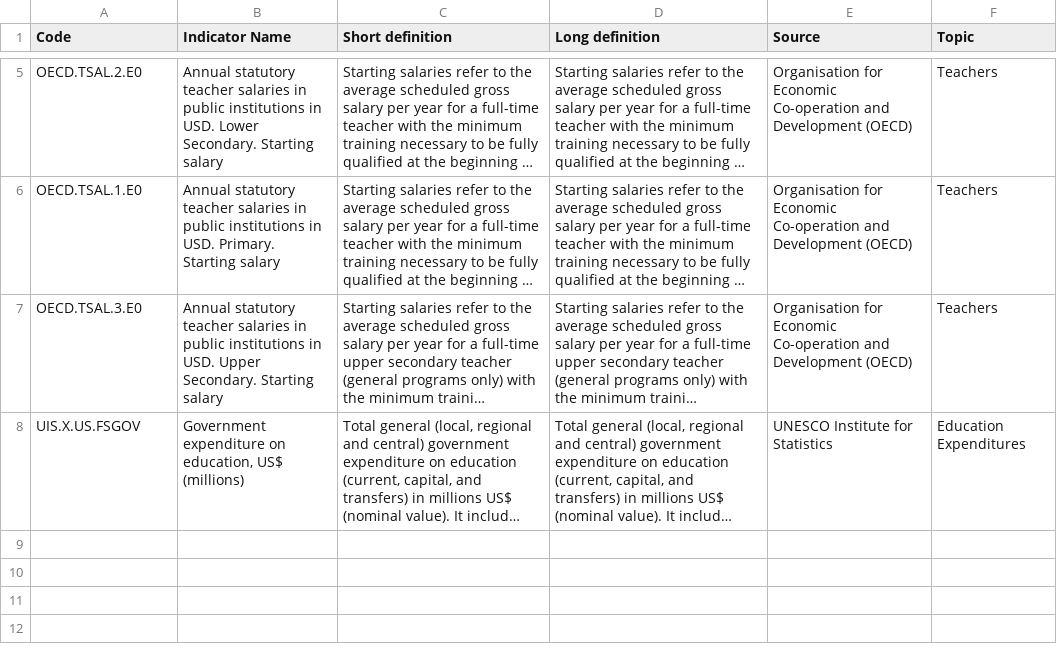
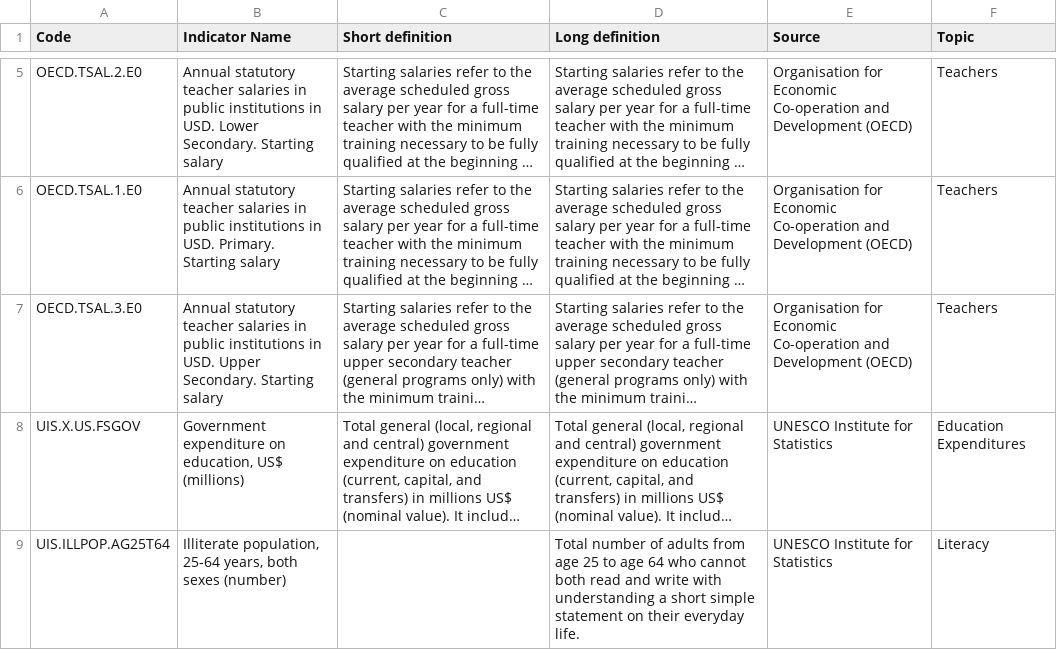
Before and after one commit to RazvanBerbece/Education-Funding-Analyser, a CSV file: EdStats_Indicators_Report/descriptions.csv (was EdStats_Indicators_Report-2/definitions.csv), drawn as a sheet; only a part is shown, gaps mark what is left out; long unchanged cells end in …; the diff names each change by its address in the sheet, - before the commit and + after, or states it on an @@ line.

Commit message:
Updated dataset.

```diff
--- a/EdStats_Indicators_Report-2/definitions.csv
+++ b/EdStats_Indicators_Report/descriptions.csv
+row 9: UIS.ILLPOP.AG25T64 | Illiterate population, 25-64 years, both sexes (number) |  | Total number of adults from age 25 to age 64 who cannot both read and write with understanding a short simple statement on their everyday life. | UNESCO Institute for Statistics | Literacy
```
Also changed, not shown: 6 other files.
